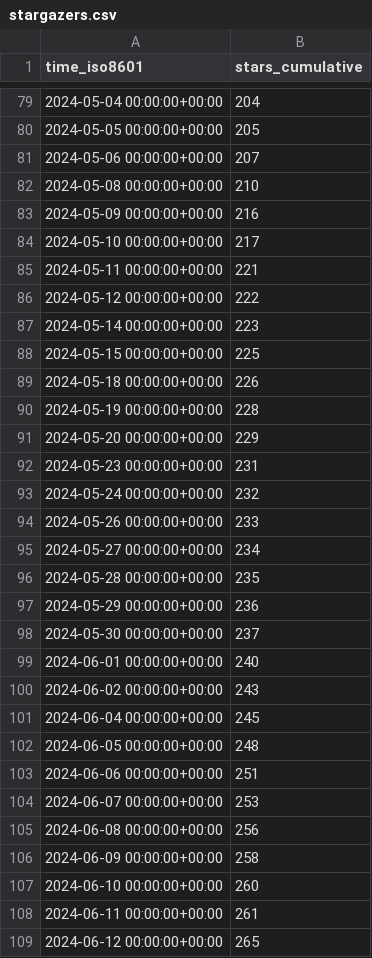
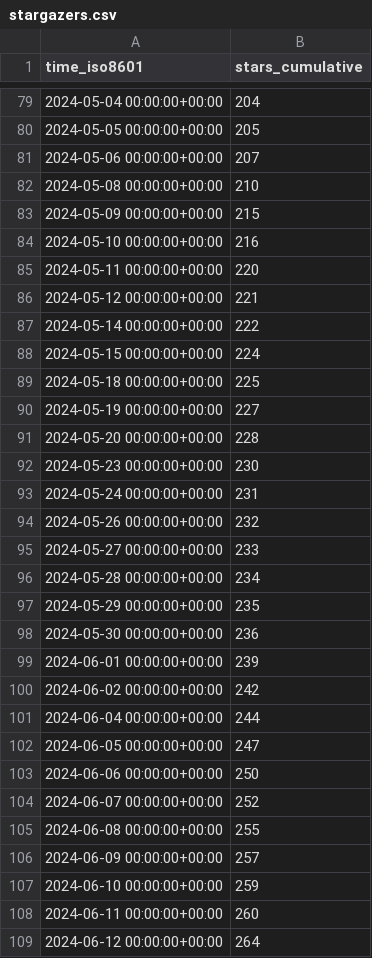
Before and after one commit to vishal2376/snaptick, a CSV file: vishal2376/snaptick/ghrs-data/stargazers.csv, drawn as a sheet; only a part is shown, gaps mark what is left out; the diff covers the shown part only.

```diff
--- a/vishal2376/snaptick/ghrs-data/stargazers.csv
+++ b/vishal2376/snaptick/ghrs-data/stargazers.csv
@@ -82,28 +82,28 @@ time_iso8601,stars_cumulative
 2024-05-08 00:00:00+00:00,210
-2024-05-09 00:00:00+00:00,216
-2024-05-10 00:00:00+00:00,217
-2024-05-11 00:00:00+00:00,221
-2024-05-12 00:00:00+00:00,222
-2024-05-14 00:00:00+00:00,223
-2024-05-15 00:00:00+00:00,225
-2024-05-18 00:00:00+00:00,226
-2024-05-19 00:00:00+00:00,228
-2024-05-20 00:00:00+00:00,229
-2024-05-23 00:00:00+00:00,231
-2024-05-24 00:00:00+00:00,232
-2024-05-26 00:00:00+00:00,233
-2024-05-27 00:00:00+00:00,234
-2024-05-28 00:00:00+00:00,235
-2024-05-29 00:00:00+00:00,236
-2024-05-30 00:00:00+00:00,237
-2024-06-01 00:00:00+00:00,240
-2024-06-02 00:00:00+00:00,243
-2024-06-04 00:00:00+00:00,245
-2024-06-05 00:00:00+00:00,248
-2024-06-06 00:00:00+00:00,251
-2024-06-07 00:00:00+00:00,253
-2024-06-08 00:00:00+00:00,256
-2024-06-09 00:00:00+00:00,258
-2024-06-10 00:00:00+00:00,260
-2024-06-11 00:00:00+00:00,261
-2024-06-12 00:00:00+00:00,265
+2024-05-09 00:00:00+00:00,215
+2024-05-10 00:00:00+00:00,216
+2024-05-11 00:00:00+00:00,220
+2024-05-12 00:00:00+00:00,221
+2024-05-14 00:00:00+00:00,222
+2024-05-15 00:00:00+00:00,224
+2024-05-18 00:00:00+00:00,225
+2024-05-19 00:00:00+00:00,227
+2024-05-20 00:00:00+00:00,228
+2024-05-23 00:00:00+00:00,230
+2024-05-24 00:00:00+00:00,231
+2024-05-26 00:00:00+00:00,232
+2024-05-27 00:00:00+00:00,233
+2024-05-28 00:00:00+00:00,234
+2024-05-29 00:00:00+00:00,235
+2024-05-30 00:00:00+00:00,236
+2024-06-01 00:00:00+00:00,239
+2024-06-02 00:00:00+00:00,242
+2024-06-04 00:00:00+00:00,244
+2024-06-05 00:00:00+00:00,247
+2024-06-06 00:00:00+00:00,250
+2024-06-07 00:00:00+00:00,252
+2024-06-08 00:00:00+00:00,255
+2024-06-09 00:00:00+00:00,257
+2024-06-10 00:00:00+00:00,259
+2024-06-11 00:00:00+00:00,260
+2024-06-12 00:00:00+00:00,264
```
Also changed, not shown: 30 edited cells elsewhere in this file.
